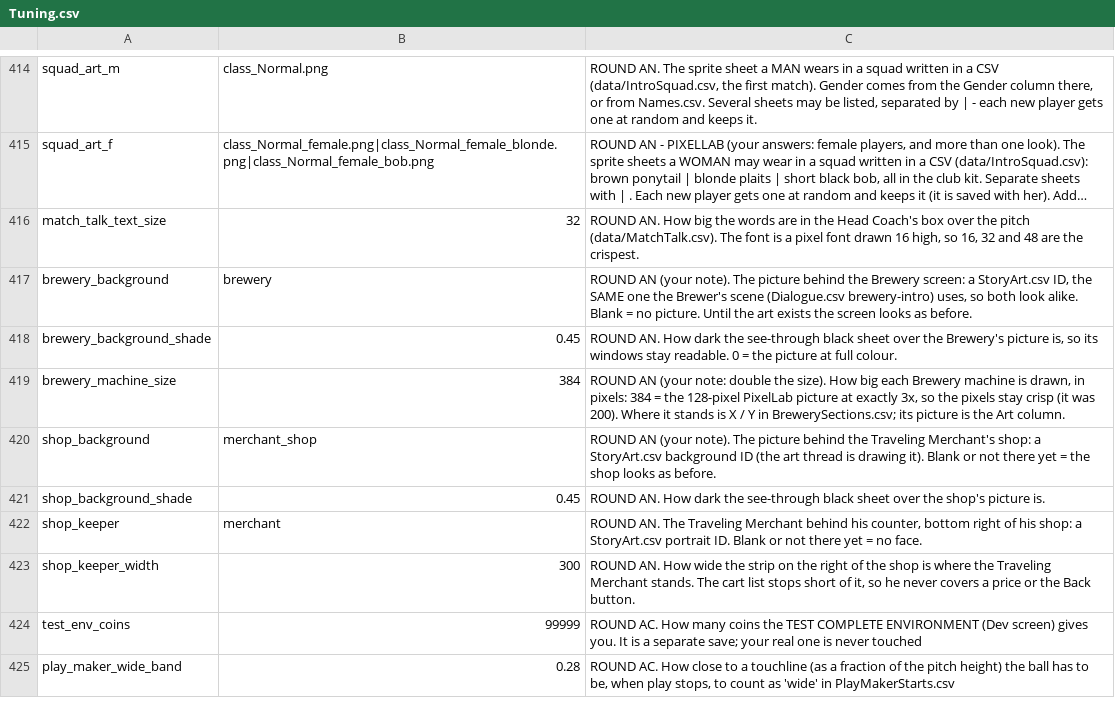
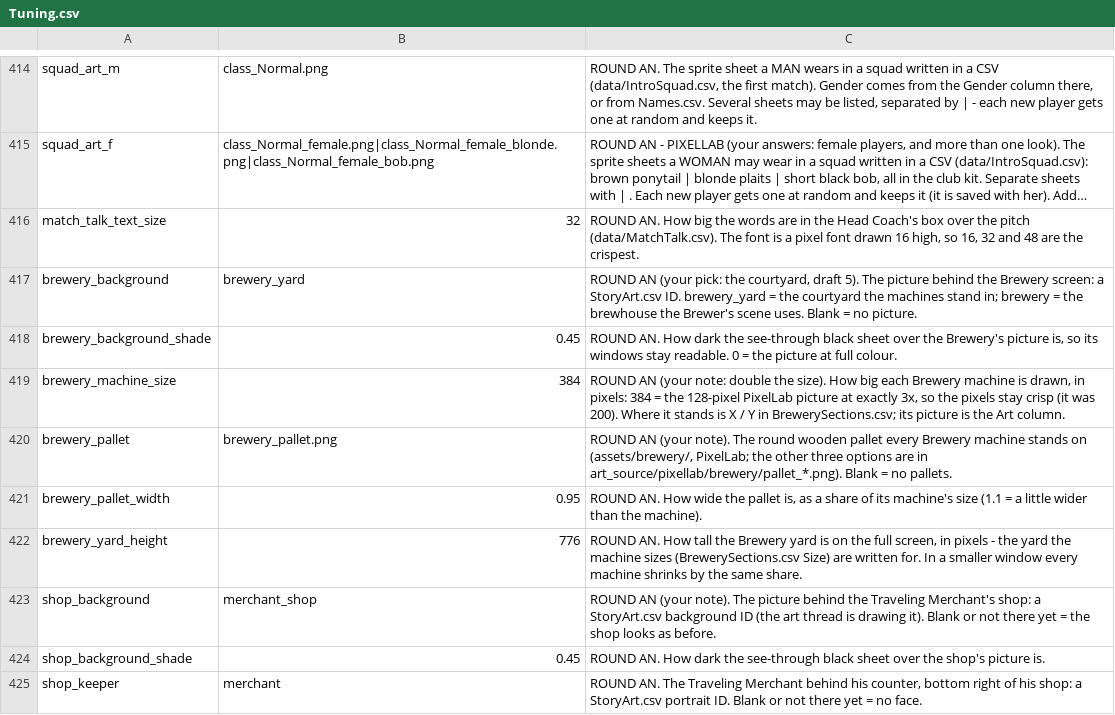
Before and after one commit to SchwartzAnthony/project_sb, a CSV file: data/Tuning.csv, drawn as a sheet; only a part is shown, gaps mark what is left out; the shorter side is filled out with more unchanged rows; long unchanged cells end in …; the diff names each change by its address in the sheet, - before the commit and + after, or states it on an @@ line.

```diff
--- a/data/Tuning.csv
+++ b/data/Tuning.csv
-B417: brewery
+B417: brewery_yard
-C417: …AN (your note). The picture behind the Brewery screen: a StoryArt.csv ID, the SAME one the Brewer's scene (Dialogue.csv brewery-intro) uses, so both look alike. Blank = no picture. Until the art exists the screen looks as before.
+C417: …AN (your pick: the courtyard, draft 5). The picture behind the Brewery screen: a StoryArt.csv ID. brewery_yard = the courtyard the machines stand in; brewery = the brewhouse the Brewer's scene uses. Blank = no picture.
+row 420: brewery_pallet | brewery_pallet.png | ROUND AN (your note). The round wooden pallet every Brewery machine stands on (assets/brewery/, PixelLab; the other three options are in art_source/pixellab/brewery/pallet_*.png). Blank = no pallets.
+row 421: brewery_pallet_width | 0.95 | ROUND AN. How wide the pallet is, as a share of its machine's size (1.1 = a little wider than the machine).
+row 422: brewery_yard_height | 776 | ROUND AN. How tall the Brewery yard is on the full screen, in pixels - the yard the machine sizes (BrewerySections.csv Size) are written for. In a smaller window every machine shrinks by the same share.
```
Also changed, not shown: data/BrewerySections.csv, data/StoryArt.csv, 12 other files.
